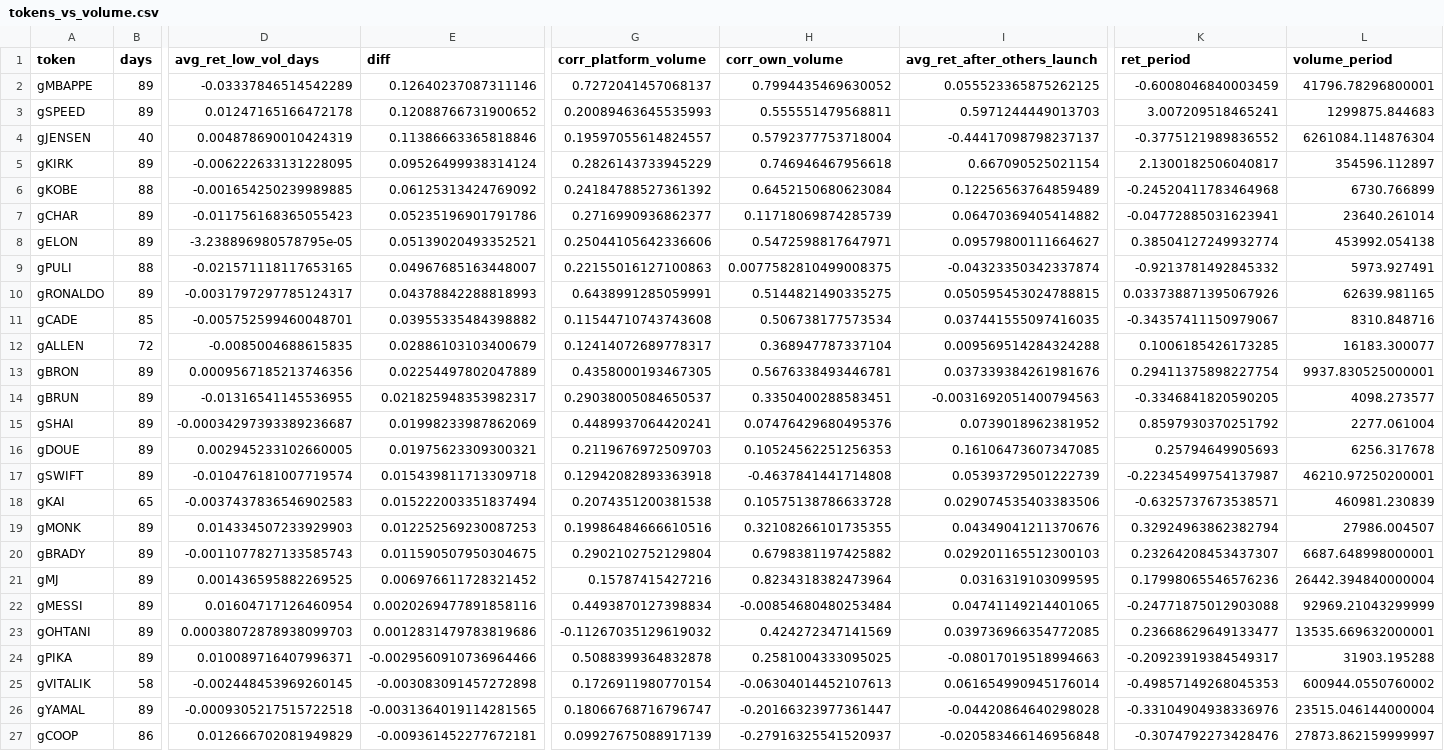
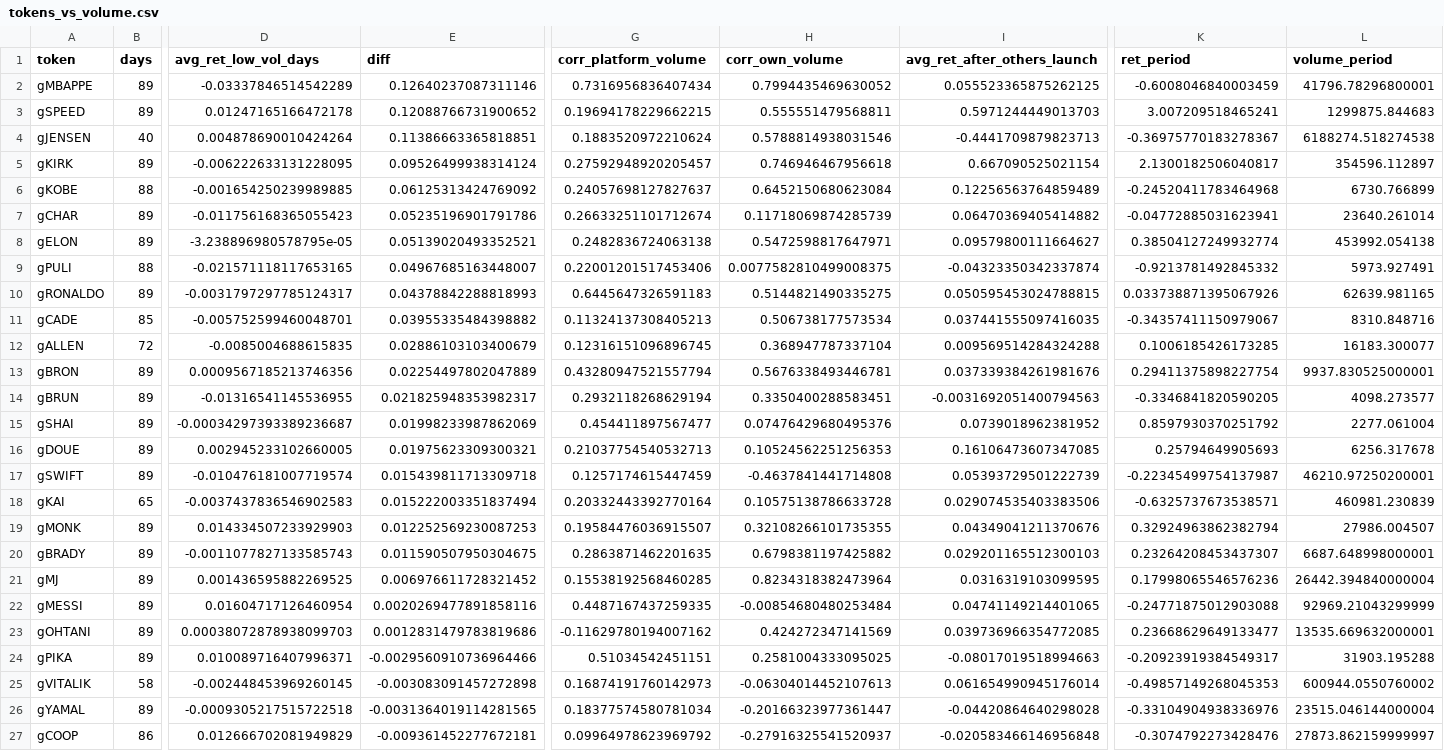
Before and after one commit to ozzyxbt/grail-analytics, a CSV file: out/tokens_vs_volume.csv, drawn as a sheet; only a part is shown, gaps mark what is left out; the diff covers the shown part only; the diff names each change by its address in the sheet, - before the commit and + after, or states it on an @@ line.

```diff
--- a/out/tokens_vs_volume.csv
+++ b/out/tokens_vs_volume.csv
-G2 (corr_platform_volume): 0.7272041457068137
+G2 (corr_platform_volume): 0.7316956836407434
-G3 (corr_platform_volume): 0.20089463645535993
+G3 (corr_platform_volume): 0.19694178229662215
-D4 (avg_ret_low_vol_days): 0.004878690010424319
+D4 (avg_ret_low_vol_days): 0.004878690010424264
-E4 (diff): 0.11386663365818846
+E4 (diff): 0.11386663365818851
-G4 (corr_platform_volume): 0.19597055614824557
+G4 (corr_platform_volume): 0.1883520972210624
-H4 (corr_own_volume): 0.5792377753718004
+H4 (corr_own_volume): 0.5788814938031546
-I4 (avg_ret_after_others_launch): -0.44417098798237137
+I4 (avg_ret_after_others_launch): -0.4441709879823713
-K4 (ret_period): -0.3775121989836552
+K4 (ret_period): -0.36975770183278367
-L4 (volume_period): 6261084.114876304
+L4 (volume_period): 6188274.518274538
-G5 (corr_platform_volume): 0.2826143733945229
+G5 (corr_platform_volume): 0.27592948920205457
-G6 (corr_platform_volume): 0.24184788527361392
+G6 (corr_platform_volume): 0.24057698127827637
-G7 (corr_platform_volume): 0.2716990936862377
+G7 (corr_platform_volume): 0.26633251101712674
-G8 (corr_platform_volume): 0.25044105642336606
+G8 (corr_platform_volume): 0.2482836724063138
-G9 (corr_platform_volume): 0.22155016127100863
+G9 (corr_platform_volume): 0.22001201517453406
-G10 (corr_platform_volume): 0.6438991285059991
+G10 (corr_platform_volume): 0.6445647326591183
-G11 (corr_platform_volume): 0.11544710743743608
+G11 (corr_platform_volume): 0.11324137308405213
-G12 (corr_platform_volume): 0.12414072689778317
+G12 (corr_platform_volume): 0.12316151096896745
-G13 (corr_platform_volume): 0.4358000193467305
+G13 (corr_platform_volume): 0.43280947521557794
-G14 (corr_platform_volume): 0.29038005084650537
+G14 (corr_platform_volume): 0.2932118268629194
-G15 (corr_platform_volume): 0.4489937064420241
+G15 (corr_platform_volume): 0.454411897567477
-G16 (corr_platform_volume): 0.2119676972509703
+G16 (corr_platform_volume): 0.21037754540532713
-G17 (corr_platform_volume): 0.12942082893363918
+G17 (corr_platform_volume): 0.1257174615447459
-G18 (corr_platform_volume): 0.2074351200381538
+G18 (corr_platform_volume): 0.20332443392770164
-G19 (corr_platform_volume): 0.19986484666610516
+G19 (corr_platform_volume): 0.19584476036915507
-G20 (corr_platform_volume): 0.2902102752129804
+G20 (corr_platform_volume): 0.2863871462201635
-G21 (corr_platform_volume): 0.15787415427216
+G21 (corr_platform_volume): 0.15538192568460285
-G22 (corr_platform_volume): 0.4493870127398834
+G22 (corr_platform_volume): 0.4487167437259335
-G23 (corr_platform_volume): -0.11267035129619032
+G23 (corr_platform_volume): -0.11629780194007162
-G24 (corr_platform_volume): 0.5088399364832878
+G24 (corr_platform_volume): 0.51034542451151
-G25 (corr_platform_volume): 0.1726911980770154
+G25 (corr_platform_volume): 0.16874191760142973
-G26 (corr_platform_volume): 0.18066768716796747
+G26 (corr_platform_volume): 0.18377574580781034
-G27 (corr_platform_volume): 0.09927675088917139
+G27 (corr_platform_volume): 0.09964978623969792
```
Also changed, not shown: 8 edited cells elsewhere in this file, out/exclusive_mint_cohorts.csv, out/grailist.csv, 16 other files.
